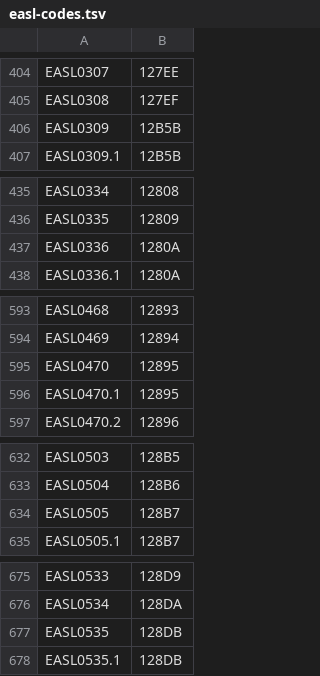
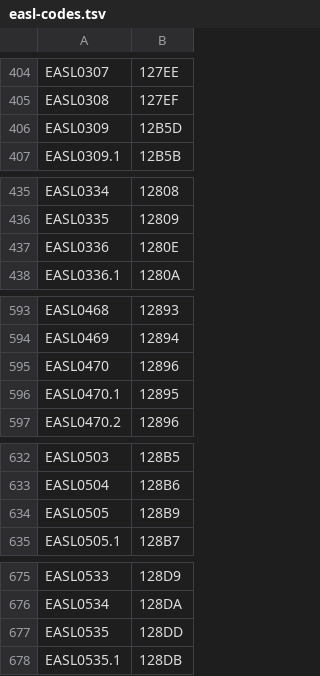
Before and after one commit to stinney/easl, a TSV file: 00raw/easl-codes.tsv, drawn as a sheet; only a part is shown, gaps mark what is left out; the diff covers the shown part only.

```diff
--- a/00raw/easl-codes.tsv
+++ b/00raw/easl-codes.tsv
@@ -405,3 +405,3 @@ EASL0307	127EE
 EASL0308	127EF
-EASL0309	12B5B
+EASL0309	12B5D
 EASL0309.1	12B5B
@@ -436,3 +436,3 @@ EASL0334	12808
 EASL0335	12809
-EASL0336	1280A
+EASL0336	1280E
 EASL0336.1	1280A
@@ -594,3 +594,3 @@ EASL0468	12893
 EASL0469	12894
-EASL0470	12895
+EASL0470	12896
 EASL0470.1	12895
@@ -633,3 +633,3 @@ EASL0503	128B5
 EASL0504	128B6
-EASL0505	128B7
+EASL0505	128B9
 EASL0505.1	128B7
@@ -676,3 +676,3 @@ EASL0533	128D9
 EASL0534	128DA
-EASL0535	128DB
+EASL0535	128DD
 EASL0535.1	128DB
```
Also changed, not shown: 46 edited cells elsewhere in this file, 00raw/easl-glyph.tsv, 8 other files.
